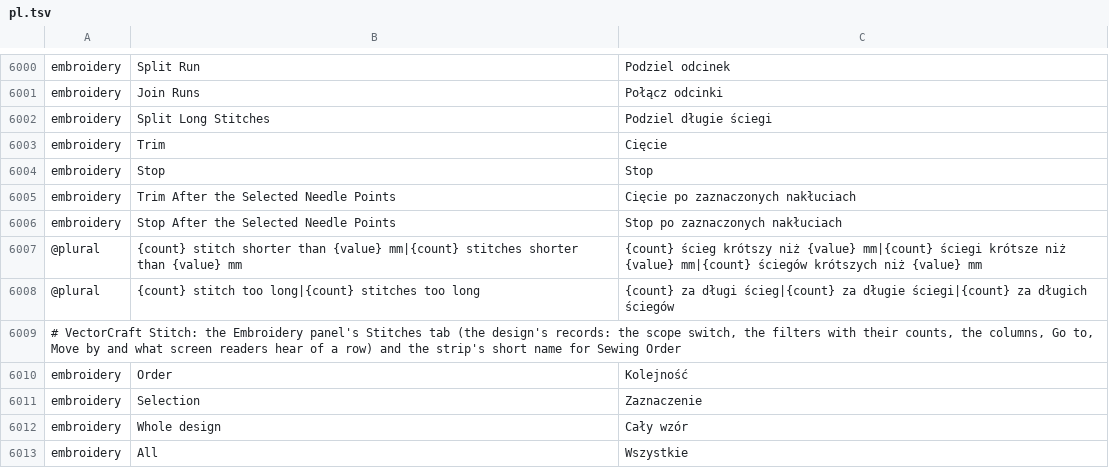
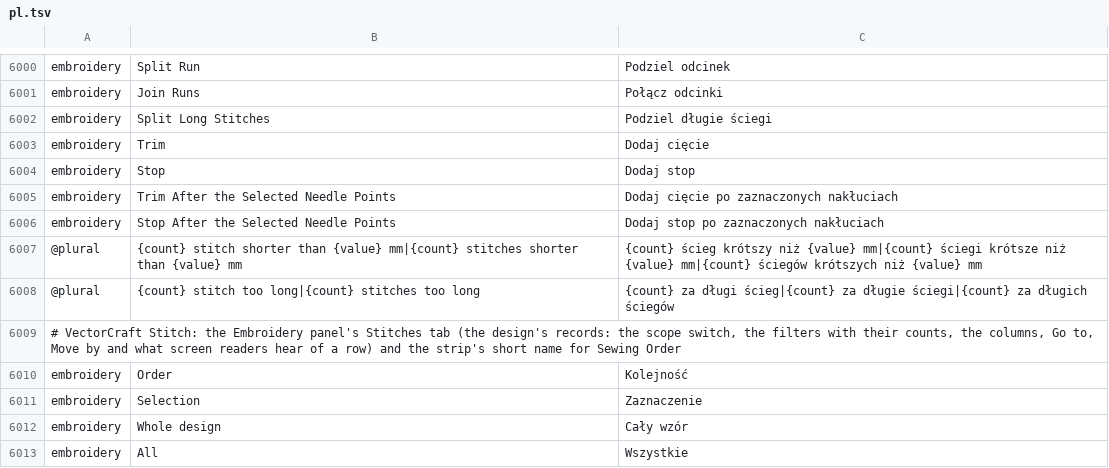
Before and after one commit to przbat-public/vectorcraft-stitch, a TSV file: crates/ui-egui/src/i18n/pl.tsv, drawn as a sheet; only a part is shown, gaps mark what is left out.

```diff
--- a/crates/ui-egui/src/i18n/pl.tsv
+++ b/crates/ui-egui/src/i18n/pl.tsv
@@ -6002,6 +6002,6 @@ embroidery	Join Runs	Połącz odcinki
 embroidery	Split Long Stitches	Podziel długie ściegi
-embroidery	Trim	Cięcie
-embroidery	Stop	Stop
-embroidery	Trim After the Selected Needle Points	Cięcie po zaznaczonych nakłuciach
-embroidery	Stop After the Selected Needle Points	Stop po zaznaczonych nakłuciach
+embroidery	Trim	Dodaj cięcie
+embroidery	Stop	Dodaj stop
+embroidery	Trim After the Selected Needle Points	Dodaj cięcie po zaznaczonych nakłuciach
+embroidery	Stop After the Selected Needle Points	Dodaj stop po zaznaczonych nakłuciach
 @plural	{count} stitch shorter than {value} mm|{count} stitches shorter than {value} mm	{count} ścieg krótszy niż {value} mm|{count} ściegi krótsze niż {value} mm|{count} ściegów krótszych niż {value} mm
```
Also changed, not shown: 1 other file.
